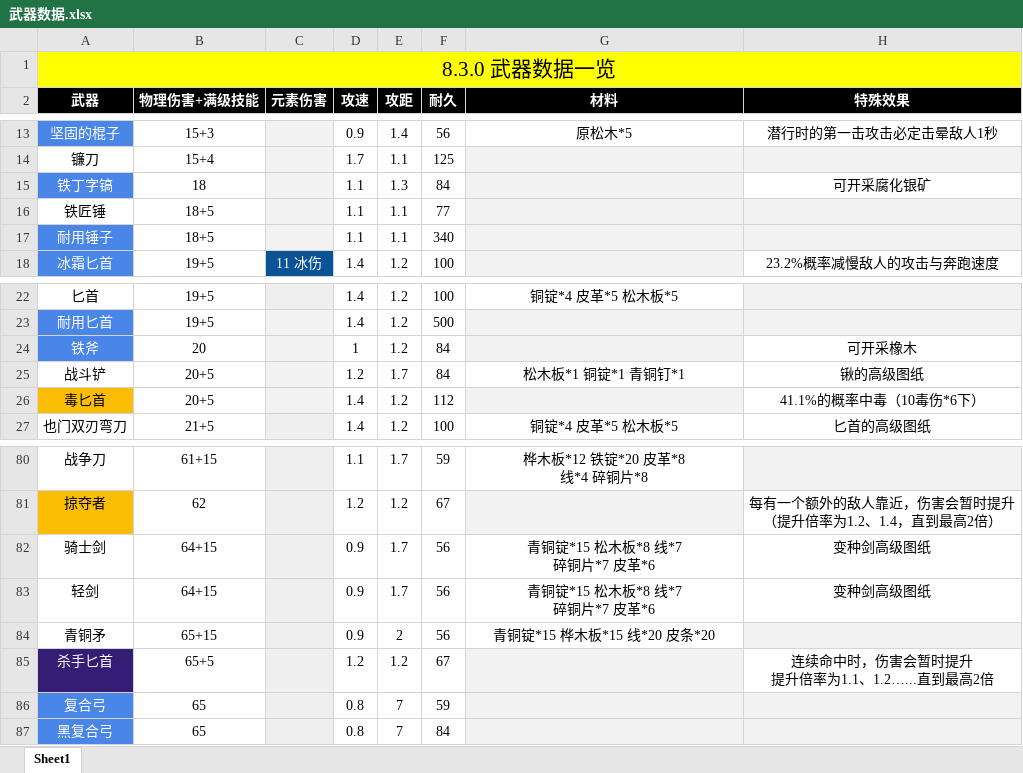
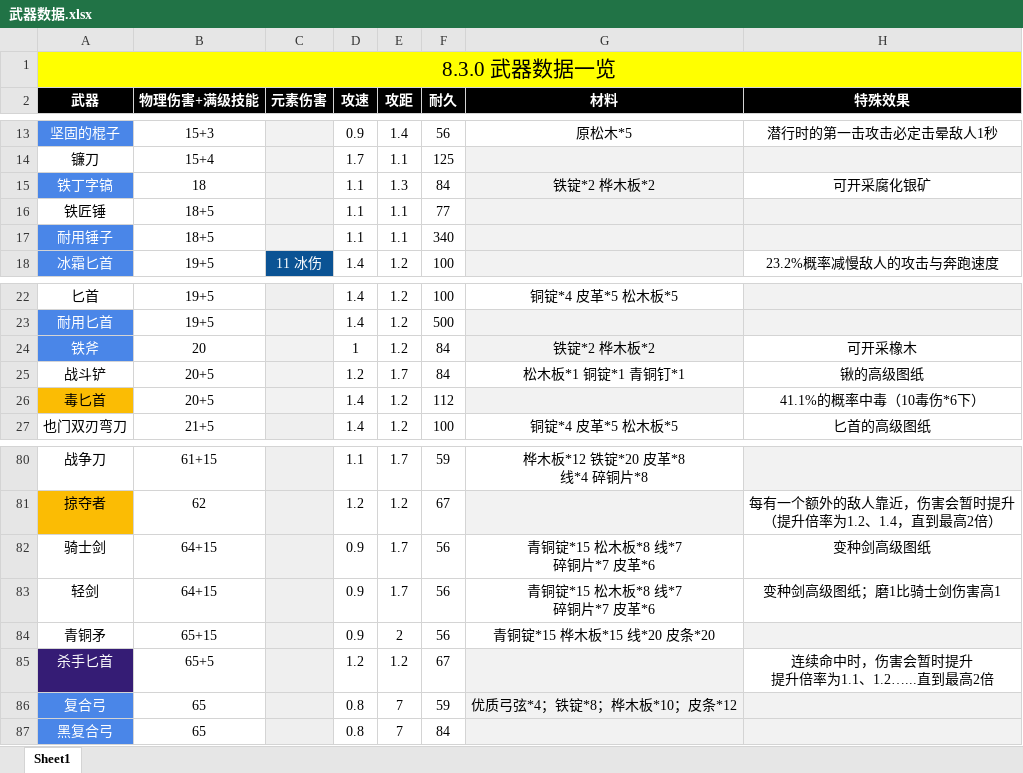
Before and after one commit to jasonXiao422/grimsoul-wiki, an Excel workbook: data-source/武器数据.xlsx, sheet Sheet1, drawn as a sheet; only a part is shown, gaps mark what is left out; values as stored, in another font and other column widths than the file's, no borders; the diff names each change by its address in the sheet, - before the commit and + after, or states it on an @@ line.

```diff
--- a/data-source/武器数据.xlsx (sheet Sheet1)
+++ b/data-source/武器数据.xlsx (sheet Sheet1)
-G15 (材料): (empty)
+G15 (材料): 铁锭*2 桦木板*2
-G24 (材料): (empty)
+G24 (材料): 铁锭*2 桦木板*2
-H83 (特殊效果): 变种剑高级图纸
+H83 (特殊效果): 变种剑高级图纸；磨1比骑士剑伤害高1
-G86 (材料): (empty)
+G86 (材料): 优质弓弦*4；铁锭*8；桦木板*10；皮条*12
```
Also changed, not shown: 2 other files.
